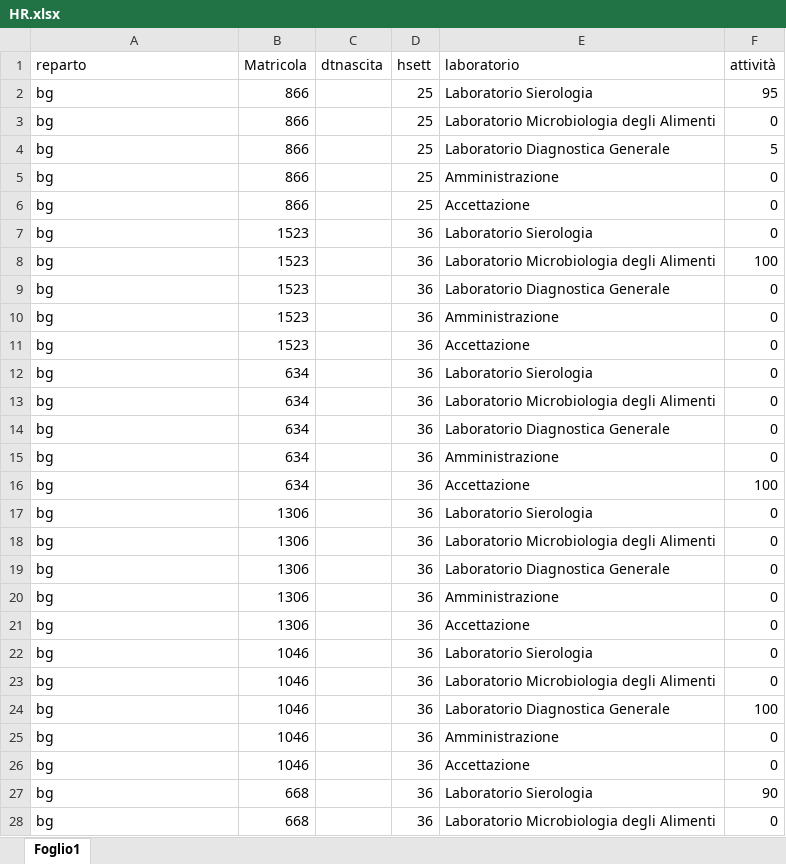
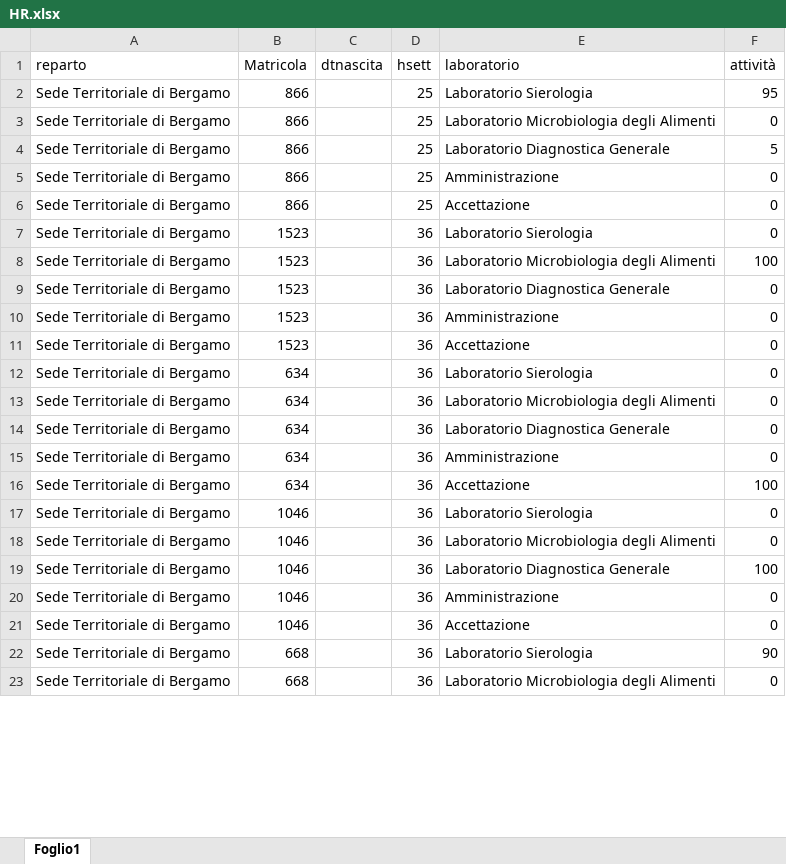
Before and after one commit to TMax66/IZSLER-COGES, an Excel workbook: PROGRAMMAZIONE/HR.xlsx, sheet Foglio1, drawn as a sheet; only a part is shown; values as stored, in another font and other column widths than the file's, no borders; removed rows and columns are numbered as before the commit, all else as after; the diff covers the shown part only; the diff names each change by its address in the sheet, - before the commit and + after, or states it on an @@ line.

```diff
--- a/PROGRAMMAZIONE/HR.xlsx (sheet Foglio1)
+++ b/PROGRAMMAZIONE/HR.xlsx (sheet Foglio1)
-A2:A16 (reparto): bg
+A2:A16 (reparto): Sede Territoriale di Bergamo
-row 17: bg | 1306 |  | 36 | Laboratorio Sierologia | 0
-row 18: bg | 1306 |  | 36 | Laboratorio Microbiologia degli Alimenti | 0
-row 19: bg | 1306 |  | 36 | Laboratorio Diagnostica Generale | 0
-row 20: bg | 1306 |  | 36 | Amministrazione | 0
-row 21: bg | 1306 |  | 36 | Accettazione | 0
-A17:A23 (reparto): bg
+A17:A23 (reparto): Sede Territoriale di Bergamo
```
Also changed, not shown: 62 edited cells elsewhere in this sheet, PROGRAMMAZIONE/personaleBgSoVa.xlsx, 4 other files.
